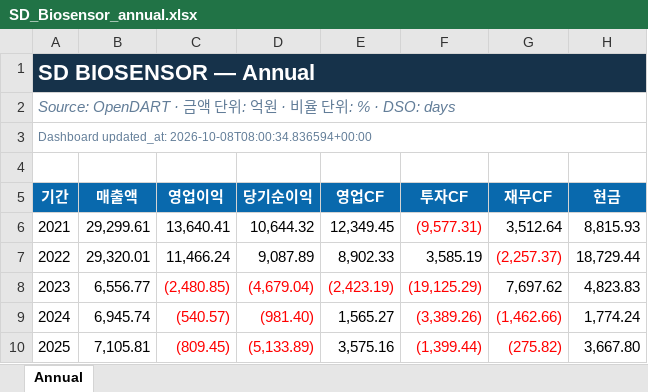
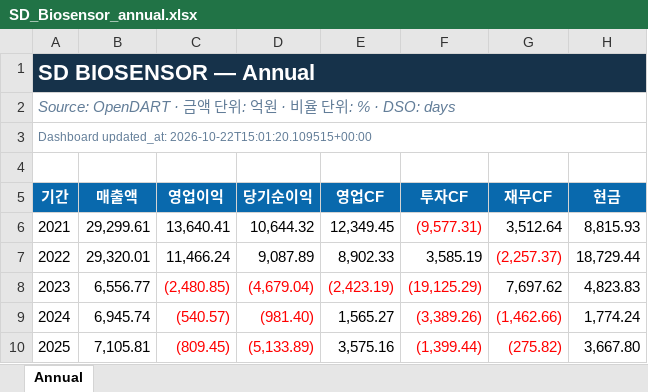
Before and after one commit to jinawinwin/Dart_SDbio, an Excel workbook: downloads/SD_Biosensor_annual.xlsx, sheet Annual, drawn as a sheet; only a part is shown; values as stored, in another font and other column widths than the file's, no borders; the diff names each change by its address in the sheet, - before the commit and + after, or states it on an @@ line.

```diff
--- a/downloads/SD_Biosensor_annual.xlsx (sheet Annual)
+++ b/downloads/SD_Biosensor_annual.xlsx (sheet Annual)
-A3 (기간): Dashboard updated_at: 2026-10-08T08:00:34.836594+00:00
+A3 (기간): Dashboard updated_at: 2026-10-22T15:01:20.109515+00:00
```
Also changed, not shown: downloads/SD_Biosensor_half_year.xlsx, downloads/SD_Biosensor_quarterly.xlsx, 1 other file.
